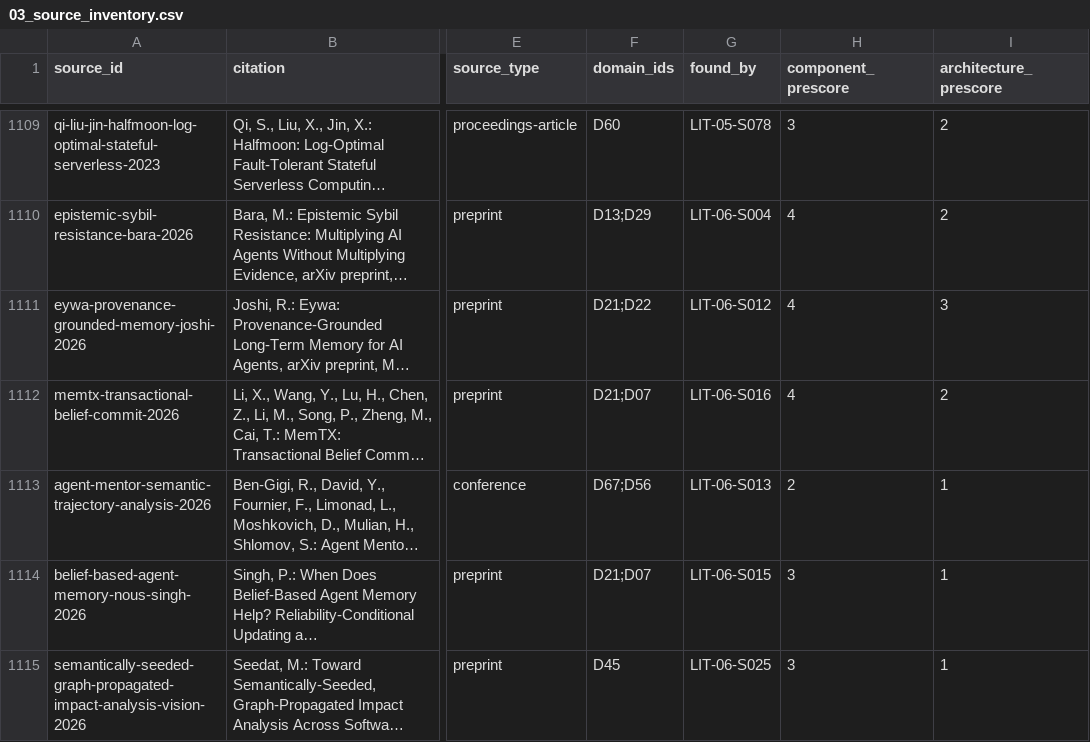
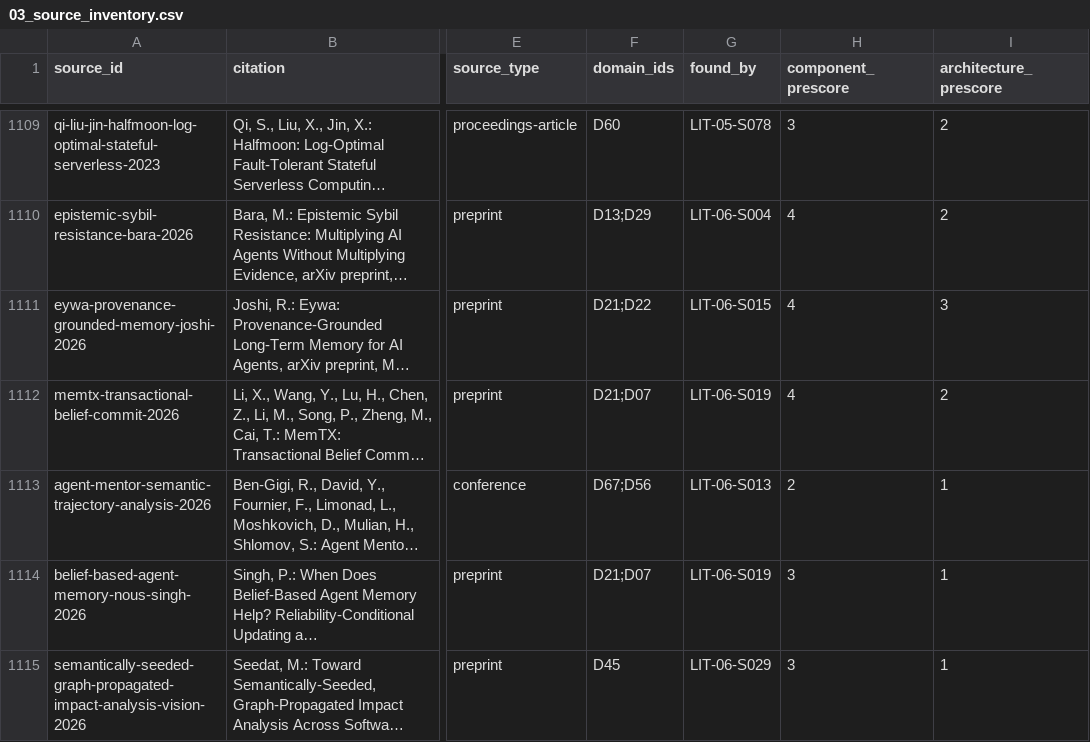
Before and after one commit to therealestmatthew/d-system, a CSV file: research/literature-review/03_source_inventory.csv, drawn as a sheet; only a part is shown, gaps mark what is left out; long unchanged cells end in …; the diff names each change by its address in the sheet, - before the commit and + after, or states it on an @@ line.

Commit message:
LIT-06 S1 fix: correct found_by search_id mismatches in inventory
Three of the four new source-inventory rows added in e205fe6 carried
the wrong LIT-06-Sxxx found_by reference (drafted against a
provisional query order before the ledger script's final add()
sequence was fixed): Eywa S012->S015, MemTX S016->S019, the
belief-based-agent-memory/Nous candidate S015->S019, and the
impact-analysis vision paper S025->S029. Verified against the actual
committed ledger this time rather than the draft numbering.

```diff
--- a/research/literature-review/03_source_inventory.csv
+++ b/research/literature-review/03_source_inventory.csv
-G1111 (found_by): LIT-06-S012
+G1111 (found_by): LIT-06-S015
-G1112 (found_by): LIT-06-S016
+G1112 (found_by): LIT-06-S019
-G1114 (found_by): LIT-06-S015
+G1114 (found_by): LIT-06-S019
-G1115 (found_by): LIT-06-S025
+G1115 (found_by): LIT-06-S029
```
